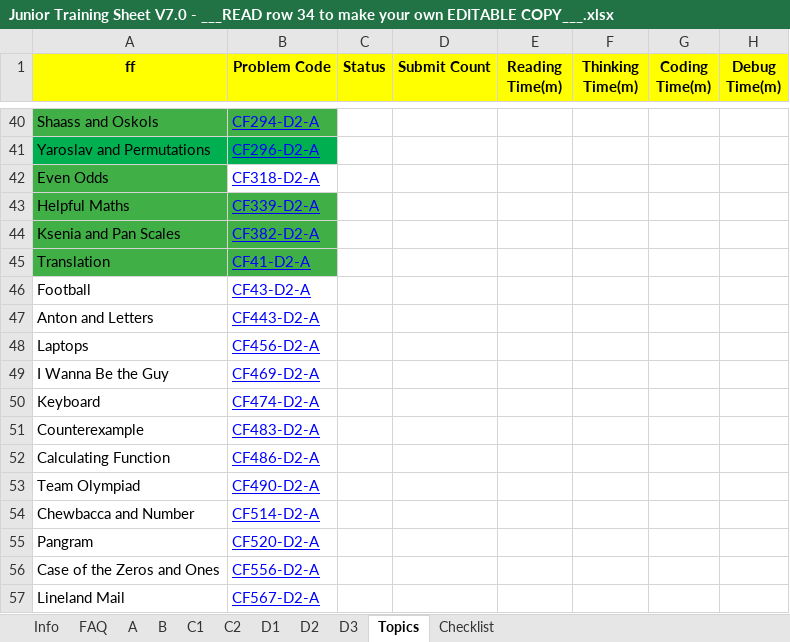
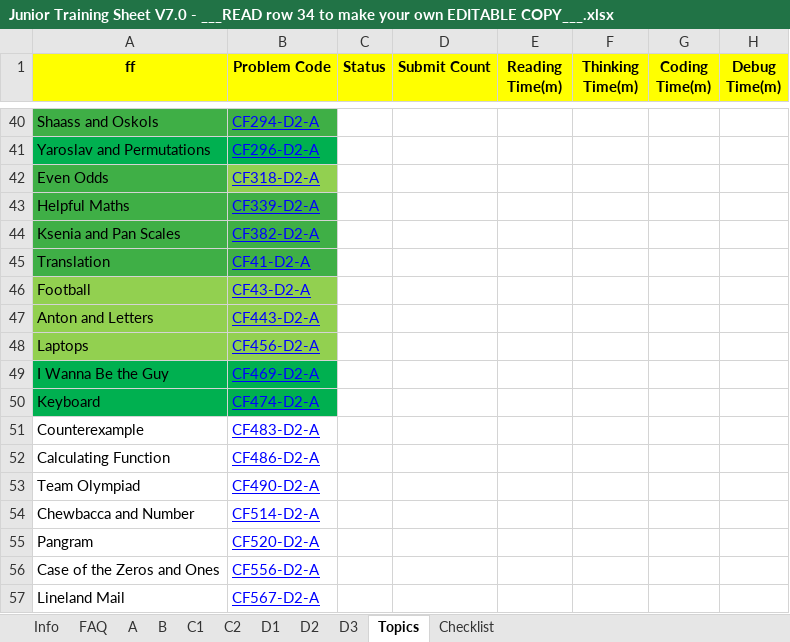
Before and after one commit to lucianalfred/sport-programming, an Excel workbook: Docs/Junior Training Sheet V7.0 - ___READ row 34 to make your own EDITABLE COPY___.xlsx, sheet Topics, drawn as a sheet; only a part is shown, gaps mark what is left out; values as stored, in another font and other column widths than the file's, no borders; conditional formats not drawn; the diff names each change by its address in the sheet, - before the commit and + after, or states it on an @@ line.

Commit message:
solving counterexample

```diff
--- a/Docs/Junior Training Sheet V7.0 - ___READ row 34 to make your own EDITABLE COPY___.xlsx (sheet Topics)
+++ b/Docs/Junior Training Sheet V7.0 - ___READ row 34 to make your own EDITABLE COPY___.xlsx (sheet Topics)
-B42 fill: none
+B42 fill: #92D050
-A46:B48 fill: none
+A46:B48 fill: #92D050
-A49:B50 fill: none
+A49:B50 fill: #00B050
```
Also changed, not shown: 1 other file.
